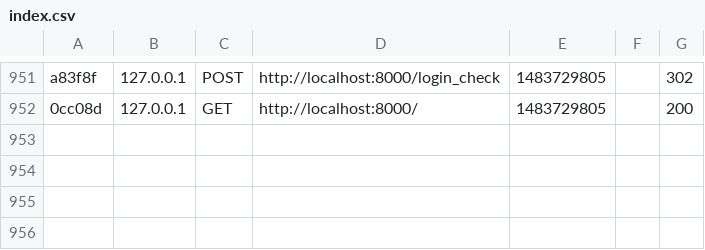
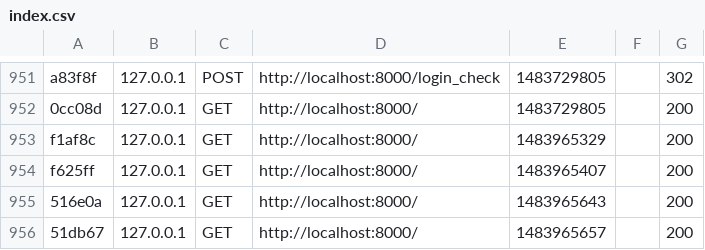
Before and after one commit to ajcastineira/gantter, a CSV file: app/cache/dev/profiler/index.csv, drawn as a sheet; only a part is shown, gaps mark what is left out.

```diff
--- a/app/cache/dev/profiler/index.csv
+++ b/app/cache/dev/profiler/index.csv
@@ -952 +952,5 @@ a83f8f,127.0.0.1,POST,http://localhost:8000/login_check,1483729805,,302
 0cc08d,127.0.0.1,GET,http://localhost:8000/,1483729805,,200
+f1af8c,127.0.0.1,GET,http://localhost:8000/,1483965329,,200
+f625ff,127.0.0.1,GET,http://localhost:8000/,1483965407,,200
+516e0a,127.0.0.1,GET,http://localhost:8000/,1483965643,,200
+51db67,127.0.0.1,GET,http://localhost:8000/,1483965657,,200
```
Also changed, not shown: 9 other files.
